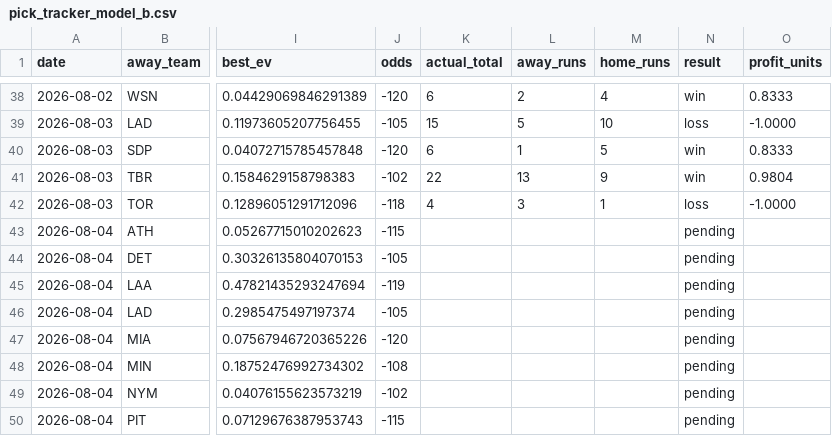
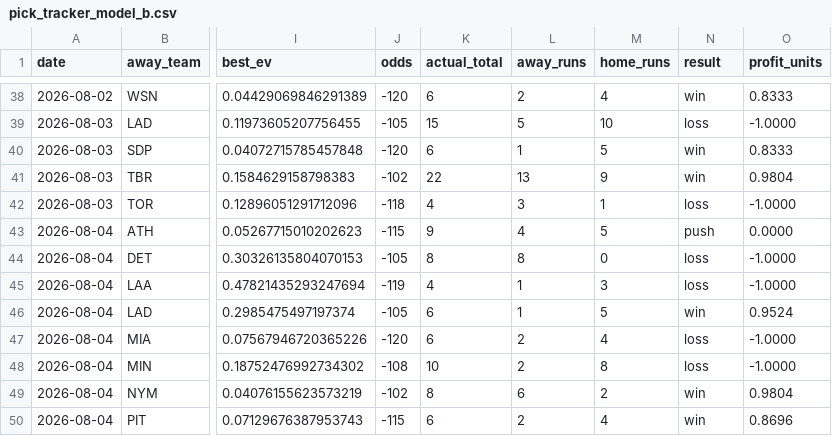
Before and after one commit to Jackstein0/atsrecipts-live-model, a CSV file: atsrecipts-upload-ready/data/processed/pick_tracker_model_b.csv, drawn as a sheet; only a part is shown, gaps mark what is left out; the diff covers the shown part only; the diff names each change by its address in the sheet, - before the commit and + after, or states it on an @@ line.

```diff
--- a/atsrecipts-upload-ready/data/processed/pick_tracker_model_b.csv
+++ b/atsrecipts-upload-ready/data/processed/pick_tracker_model_b.csv
-K43 (actual_total): (empty)
+K43 (actual_total): 9
-L43 (away_runs): (empty)
+L43 (away_runs): 4
-M43 (home_runs): (empty)
+M43 (home_runs): 5
-N43 (result): pending
+N43 (result): push
-O43 (profit_units): (empty)
+O43 (profit_units): 0.0000
-K44 (actual_total): (empty)
+K44 (actual_total): 8
-L44 (away_runs): (empty)
+L44 (away_runs): 8
-M44 (home_runs): (empty)
+M44 (home_runs): 0
-N44:N45 (result): pending
+N44:N45 (result): loss
-O44:O45 (profit_units): (empty)
+O44:O45 (profit_units): -1.0000
-K45 (actual_total): (empty)
+K45 (actual_total): 4
-L45:L46 (away_runs): (empty)
+L45:L46 (away_runs): 1
-M45 (home_runs): (empty)
+M45 (home_runs): 3
-K46:K47 (actual_total): (empty)
+K46:K47 (actual_total): 6
-M46 (home_runs): (empty)
+M46 (home_runs): 5
-N46 (result): pending
+N46 (result): win
-O46 (profit_units): (empty)
+O46 (profit_units): 0.9524
-L47:L48 (away_runs): (empty)
+L47:L48 (away_runs): 2
-M47 (home_runs): (empty)
+M47 (home_runs): 4
-N47:N48 (result): pending
+N47:N48 (result): loss
-O47:O48 (profit_units): (empty)
+O47:O48 (profit_units): -1.0000
-K48 (actual_total): (empty)
+K48 (actual_total): 10
-M48 (home_runs): (empty)
+M48 (home_runs): 8
-K49 (actual_total): (empty)
+K49 (actual_total): 8
-L49 (away_runs): (empty)
+L49 (away_runs): 6
-M49 (home_runs): (empty)
+M49 (home_runs): 2
-N49:N50 (result): pending
+N49:N50 (result): win
-O49 (profit_units): (empty)
+O49 (profit_units): 0.9804
-K50 (actual_total): (empty)
+K50 (actual_total): 6
-L50 (away_runs): (empty)
+L50 (away_runs): 2
-M50 (home_runs): (empty)
+M50 (home_runs): 4
-O50 (profit_units): (empty)
+O50 (profit_units): 0.8696
```
Also changed, not shown: 10 added rows and 20 edited cells elsewhere in this file, atsrecipts-upload-ready/data/processed/pick_tracker.csv, atsrecipts-upload-ready/data/processed/today_board.csv, 19 other files.
